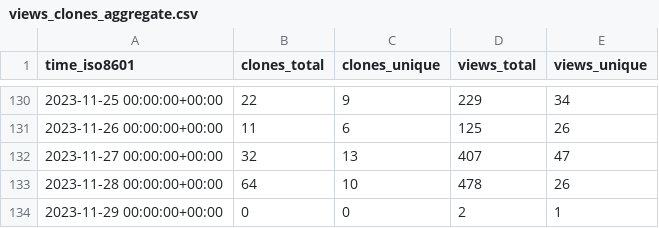
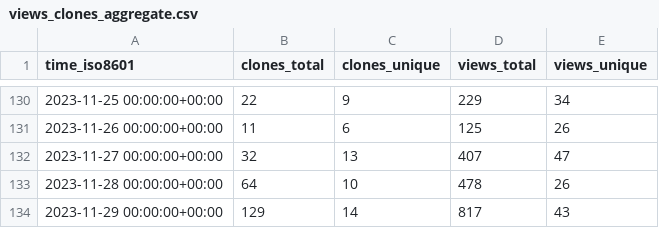
Before and after one commit to human-zoo-dan/superduperdb, a CSV file: SuperDuperDB/superduperdb/ghrs-data/views_clones_aggregate.csv, drawn as a sheet; only a part is shown, gaps mark what is left out.

```diff
--- a/SuperDuperDB/superduperdb/ghrs-data/views_clones_aggregate.csv
+++ b/SuperDuperDB/superduperdb/ghrs-data/views_clones_aggregate.csv
@@ -133,2 +133,2 @@ time_iso8601,clones_total,clones_unique,views_total,views_unique
 2023-11-28 00:00:00+00:00,64,10,478,26
-2023-11-29 00:00:00+00:00,0,0,2,1
+2023-11-29 00:00:00+00:00,129,14,817,43
```
Also changed, not shown: 1 other file.
